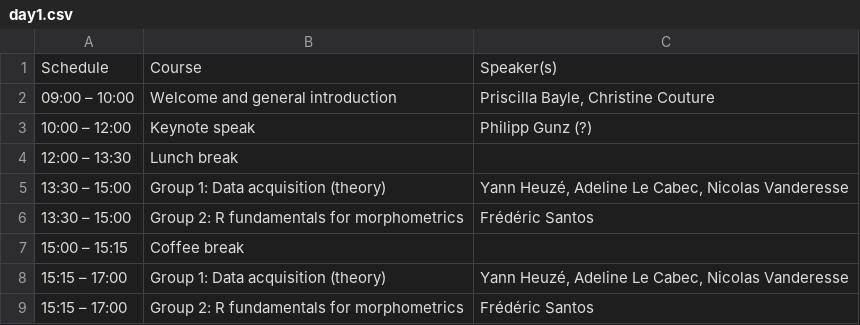
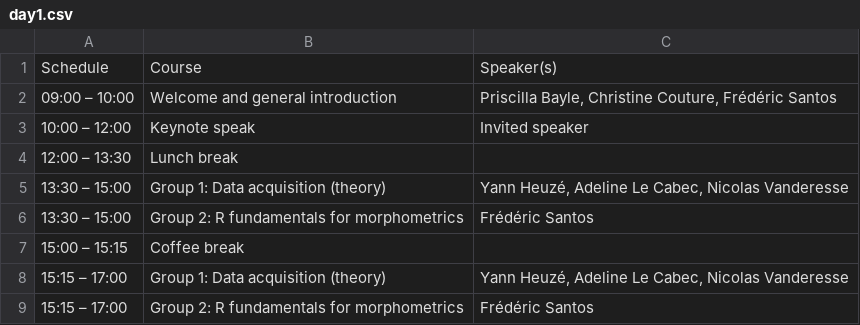
Before and after one commit to GradSchoolMorphoUB/website-gs-imaging-morpho, a CSV file: docs/schedule/day1.csv, drawn as a sheet.

Commit message:
Update schedule

```diff
--- a/docs/schedule/day1.csv
+++ b/docs/schedule/day1.csv
@@ -1,4 +1,4 @@
 Schedule;Course;Speaker(s)
-09:00 – 10:00;Welcome and general introduction;Priscilla Bayle, Christine Couture
-10:00 – 12:00;Keynote speak;Philipp Gunz (?)
+09:00 – 10:00;Welcome and general introduction;Priscilla Bayle, Christine Couture, Frédéric Santos
+10:00 – 12:00;Keynote speak;Invited speaker
 12:00 – 13:30;Lunch break;
```
Also changed, not shown: docs/schedule/day5.csv, schedule/day1.csv, 5 other files.
